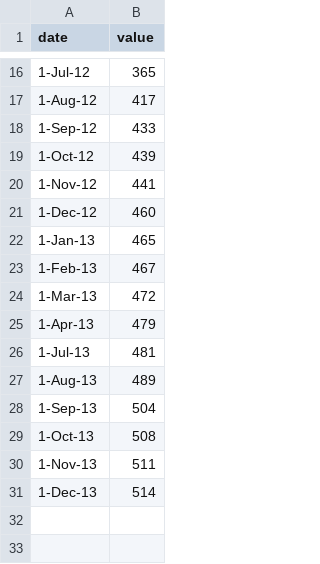
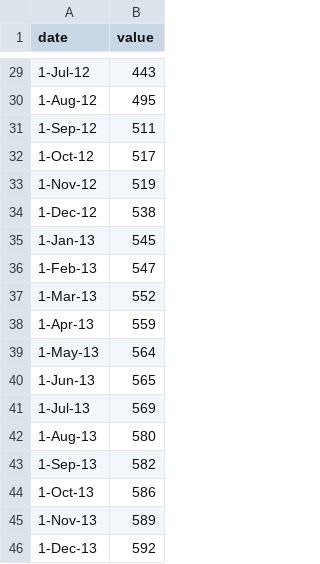
Before and after one commit to Chicago/open-data-annual-report-2013, a CSV file: data/data-datasets.csv, drawn as a sheet; only a part is shown, gaps mark what is left out; the diff covers the shown part only.

```diff
--- a/data/data-datasets.csv
+++ b/data/data-datasets.csv
@@ -16,16 +29,18 @@ date,value
-1-Jul-12,365
-1-Aug-12,417
-1-Sep-12,433
-1-Oct-12,439
-1-Nov-12,441
-1-Dec-12,460
-1-Jan-13,465
-1-Feb-13,467
-1-Mar-13,472
-1-Apr-13,479
-1-Jul-13,481
-1-Aug-13,489
-1-Sep-13,504
-1-Oct-13,508
-1-Nov-13,511
-1-Dec-13,514
+1-Jul-12,443,,,,
+1-Aug-12,495,,,,
+1-Sep-12,511,,,,
+1-Oct-12,517,,,,
+1-Nov-12,519,,,,
+1-Dec-12,538,,,,
+1-Jan-13,545,,,,
+1-Feb-13,547,,,,
+1-Mar-13,552,,,,
+1-Apr-13,559,,,,
+1-May-13,564,,,,
+1-Jun-13,565,,,,
+1-Jul-13,569,,,,
+1-Aug-13,580,,,,
+1-Sep-13,582,,,,
+1-Oct-13,586,,,,
+1-Nov-13,589,,,,
+1-Dec-13,592,,,,
```
Also changed, not shown: 13 added rows and 14 edited cells elsewhere in this file, data/data-TB.csv, data/data-views.csv.
